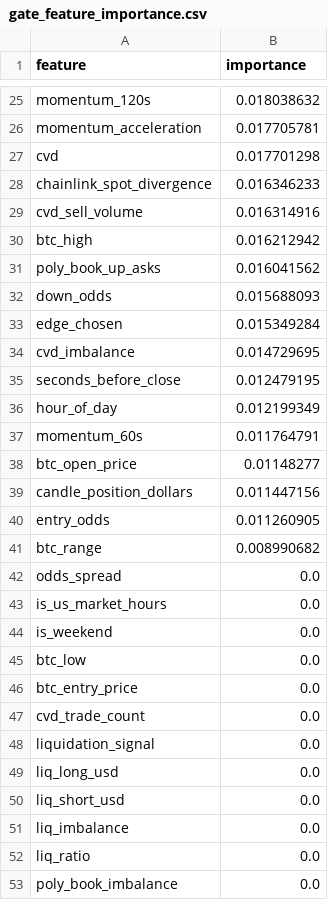
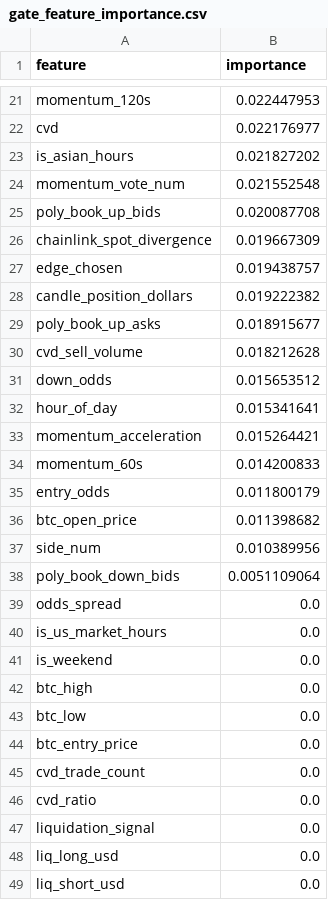
Before and after one commit to westonperkins/polymarket_bot, a CSV file: ml/output/gate_feature_importance.csv, drawn as a sheet; only a part is shown, gaps mark what is left out; the shorter side is filled out with more unchanged rows; removed rows and columns are numbered as before the commit, all else as after; the diff covers the shown part only; the diff names each change by its address in the sheet, - before the commit and + after, or states it on an @@ line.

```diff
--- a/ml/output/gate_feature_importance.csv
+++ b/ml/output/gate_feature_importance.csv
-B21 (importance): 0.018038632
+B21 (importance): 0.022447953
-row 26: momentum_acceleration | 0.017705781
-B22 (importance): 0.017701298
+B22 (importance): 0.022176977
+row 23: is_asian_hours | 0.021827202
+row 24: momentum_vote_num | 0.021552548
+row 25: poly_book_up_bids | 0.020087708
-B26 (importance): 0.016346233
+B26 (importance): 0.019667309
-row 29: cvd_sell_volume | 0.016314916
-row 30: btc_high | 0.016212942
+row 27: edge_chosen | 0.019438757
+row 28: candle_position_dollars | 0.019222382
-B29 (importance): 0.016041562
+B29 (importance): 0.018915677
+row 30: cvd_sell_volume | 0.018212628
-B31 (importance): 0.015688093
+B31 (importance): 0.015653512
-row 33: edge_chosen | 0.015349284
-row 34: cvd_imbalance | 0.014729695
-row 35: seconds_before_close | 0.012479195
-B32 (importance): 0.012199349
+B32 (importance): 0.015341641
+row 33: momentum_acceleration | 0.015264421
-B34 (importance): 0.011764791
+B34 (importance): 0.014200833
-row 38: btc_open_price | 0.01148277
-row 39: candle_position_dollars | 0.011447156
-B35 (importance): 0.011260905
+B35 (importance): 0.011800179
-row 41: btc_range | 0.008990682
+row 36: btc_open_price | 0.011398682
+row 37: side_num | 0.010389956
+row 38: poly_book_down_bids | 0.0051109064
+row 42: btc_high | 0.0
+row 46: cvd_ratio | 0.0
```
Also changed, not shown: 11 added rows, 14 removed rows and 9 edited cells elsewhere in this file, ml/output/cv_results.csv, ml/output/feature_importance.csv, 5 other files.
